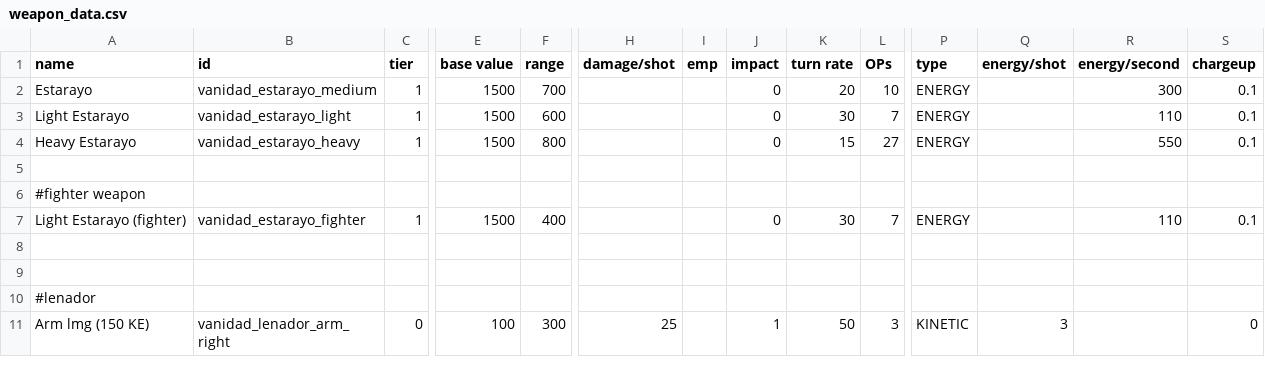
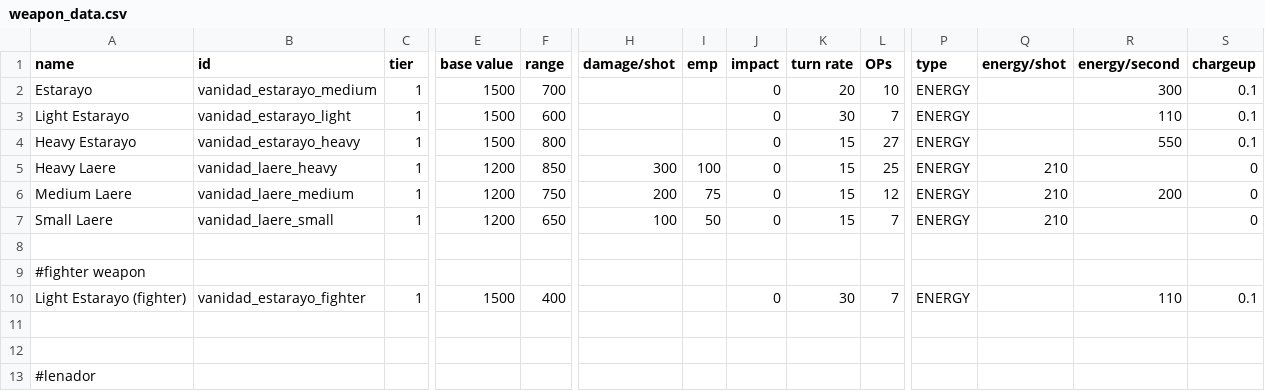
Before and after one commit to FabriceValade/VanidadYAfliction, a CSV file: data/weapons/weapon_data.csv, drawn as a sheet; only a part is shown, gaps mark what is left out; the shorter side is filled out with more unchanged rows; rows hold the shown columns only; the diff names each change by its address in the sheet, - before the commit and + after, or states it on an @@ line.

Commit message:
added the laere line of energy weapon made from the old estarayo sprite

```diff
--- a/data/weapons/weapon_data.csv
+++ b/data/weapons/weapon_data.csv
+row 5: Heavy Laere | vanidad_laere_heavy | 1 | 1200 | 850 | 300 | 100 | 0 | 15 | 25 | ENERGY | 210 |  | 0
+row 6: Medium Laere | vanidad_laere_medium | 1 | 1200 | 750 | 200 | 75 | 0 | 15 | 12 | ENERGY | 210 | 200 | 0
+row 7: Small Laere | vanidad_laere_small | 1 | 1200 | 650 | 100 | 50 | 0 | 15 | 7 | ENERGY | 210 |  | 0
```
Also changed, not shown: 7 other files.
